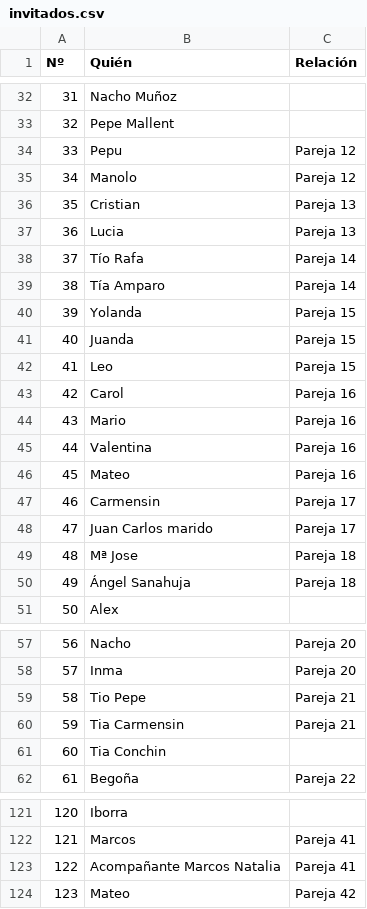
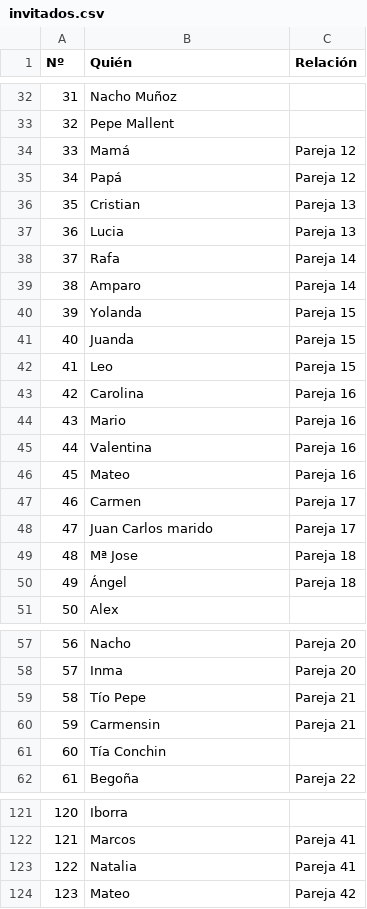
Before and after one commit to rofonba/boda-pro, a CSV file: invitados.csv, drawn as a sheet; only a part is shown, gaps mark what is left out; the diff covers the shown part only.

```diff
--- a/invitados.csv
+++ b/invitados.csv
@@ -33,8 +33,8 @@ Nº,Quién,Relación
 32,Pepe Mallent,
-33,Pepu,Pareja 12
-34,Manolo,Pareja 12
+33,Mamá,Pareja 12
+34,Papá,Pareja 12
 35,Cristian,Pareja 13
 36,Lucia,Pareja 13
-37,Tío Rafa,Pareja 14
-38,Tía Amparo,Pareja 14
+37,Rafa,Pareja 14
+38,Amparo,Pareja 14
 39,Yolanda,Pareja 15
@@ -42,3 +42,3 @@ Nº,Quién,Relación
 41,Leo,Pareja 15
-42,Carol,Pareja 16
+42,Carolina,Pareja 16
 43,Mario,Pareja 16
@@ -46,6 +46,6 @@ Nº,Quién,Relación
 45,Mateo,Pareja 16
-46,Carmensin,Pareja 17
+46,Carmen,Pareja 17
 47,Juan Carlos marido,Pareja 17
 48,Mª Jose ,Pareja 18
-49,Ángel Sanahuja,Pareja 18
+49,Ángel,Pareja 18
 50,Alex,
@@ -58,5 +58,5 @@ Nº,Quién,Relación
 57,Inma,Pareja 20
-58,Tio Pepe,Pareja 21
-59,Tia Carmensin,Pareja 21
-60,Tia Conchin,
+58,Tío Pepe,Pareja 21
+59,Carmensin,Pareja 21
+60,Tía Conchin,
 61,Begoña,Pareja 22
@@ -122,3 +122,3 @@ Nº,Quién,Relación
 121,Marcos,Pareja 41
-122,Acompañante Marcos Natalia,Pareja 41
+122,Natalia,Pareja 41
 123,Mateo,Pareja 42
```
Also changed, not shown: 31 edited cells elsewhere in this file.
